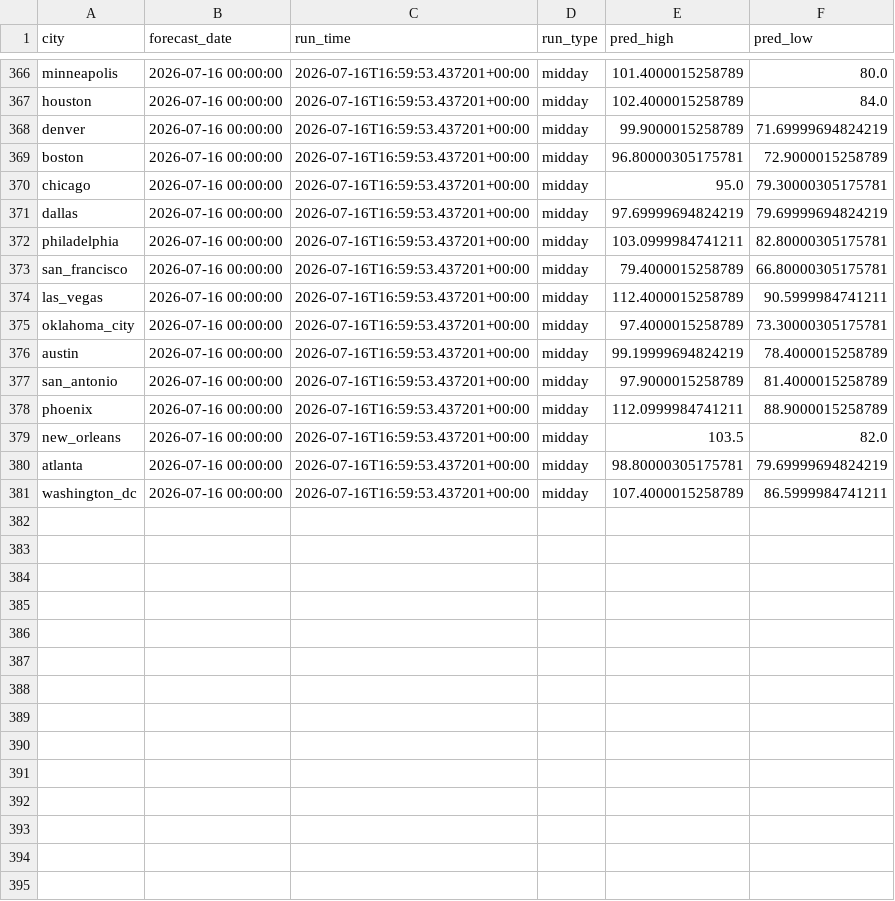
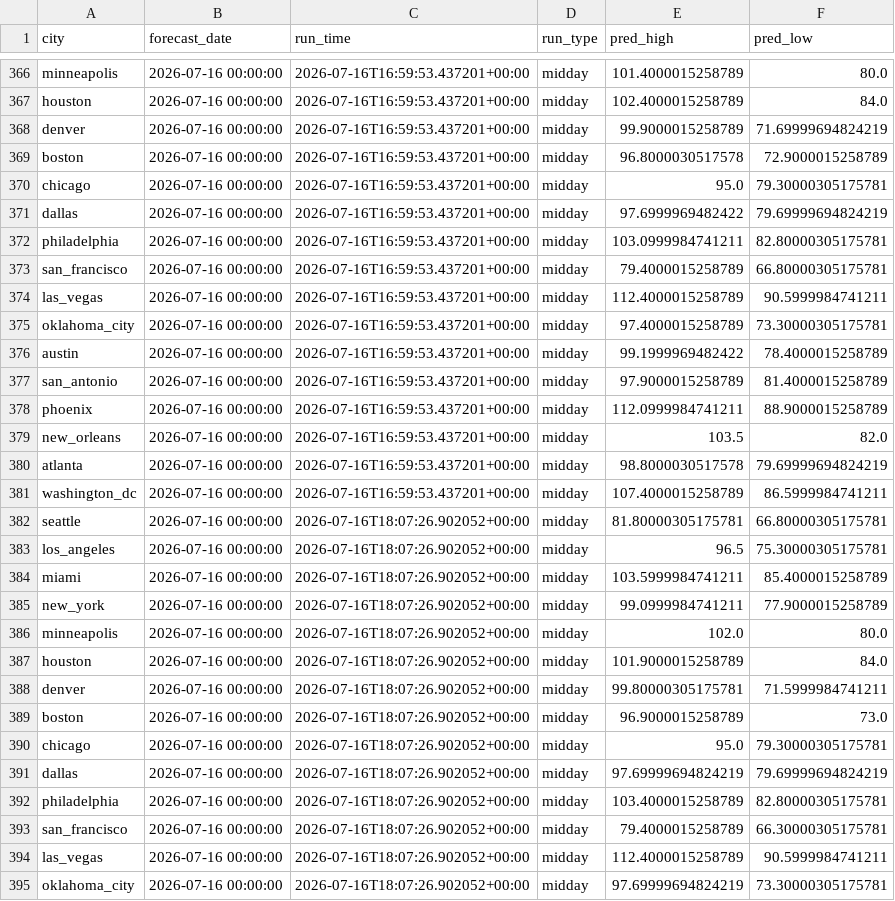
Before and after one commit to rhabramov/weather-ensemble, a CSV file: data_store/predictions.csv, drawn as a sheet; only a part is shown, gaps mark what is left out; the diff covers the shown part only.

```diff
--- a/data_store/predictions.csv
+++ b/data_store/predictions.csv
@@ -368,5 +368,5 @@ houston,2026-07-16 00:00:00,2026-07-16T16:59:53.437201+00:00,midday,102.40000152
 denver,2026-07-16 00:00:00,2026-07-16T16:59:53.437201+00:00,midday,99.9000015258789,71.69999694824219
-boston,2026-07-16 00:00:00,2026-07-16T16:59:53.437201+00:00,midday,96.80000305175781,72.9000015258789
+boston,2026-07-16 00:00:00,2026-07-16T16:59:53.437201+00:00,midday,96.8000030517578,72.9000015258789
 chicago,2026-07-16 00:00:00,2026-07-16T16:59:53.437201+00:00,midday,95.0,79.30000305175781
-dallas,2026-07-16 00:00:00,2026-07-16T16:59:53.437201+00:00,midday,97.69999694824219,79.69999694824219
+dallas,2026-07-16 00:00:00,2026-07-16T16:59:53.437201+00:00,midday,97.6999969482422,79.69999694824219
 philadelphia,2026-07-16 00:00:00,2026-07-16T16:59:53.437201+00:00,midday,103.0999984741211,82.80000305175781
@@ -375,3 +375,3 @@ las_vegas,2026-07-16 00:00:00,2026-07-16T16:59:53.437201+00:00,midday,112.400001
 oklahoma_city,2026-07-16 00:00:00,2026-07-16T16:59:53.437201+00:00,midday,97.4000015258789,73.30000305175781
-austin,2026-07-16 00:00:00,2026-07-16T16:59:53.437201+00:00,midday,99.19999694824219,78.4000015258789
+austin,2026-07-16 00:00:00,2026-07-16T16:59:53.437201+00:00,midday,99.1999969482422,78.4000015258789
 san_antonio,2026-07-16 00:00:00,2026-07-16T16:59:53.437201+00:00,midday,97.9000015258789,81.4000015258789
@@ -379,3 +379,17 @@ phoenix,2026-07-16 00:00:00,2026-07-16T16:59:53.437201+00:00,midday,112.09999847
 new_orleans,2026-07-16 00:00:00,2026-07-16T16:59:53.437201+00:00,midday,103.5,82.0
-atlanta,2026-07-16 00:00:00,2026-07-16T16:59:53.437201+00:00,midday,98.80000305175781,79.69999694824219
+atlanta,2026-07-16 00:00:00,2026-07-16T16:59:53.437201+00:00,midday,98.8000030517578,79.69999694824219
 washington_dc,2026-07-16 00:00:00,2026-07-16T16:59:53.437201+00:00,midday,107.4000015258789,86.5999984741211
+seattle,2026-07-16 00:00:00,2026-07-16T18:07:26.902052+00:00,midday,81.80000305175781,66.80000305175781
+los_angeles,2026-07-16 00:00:00,2026-07-16T18:07:26.902052+00:00,midday,96.5,75.30000305175781
+miami,2026-07-16 00:00:00,2026-07-16T18:07:26.902052+00:00,midday,103.5999984741211,85.4000015258789
+new_york,2026-07-16 00:00:00,2026-07-16T18:07:26.902052+00:00,midday,99.0999984741211,77.9000015258789
+minneapolis,2026-07-16 00:00:00,2026-07-16T18:07:26.902052+00:00,midday,102.0,80.0
+houston,2026-07-16 00:00:00,2026-07-16T18:07:26.902052+00:00,midday,101.9000015258789,84.0
+denver,2026-07-16 00:00:00,2026-07-16T18:07:26.902052+00:00,midday,99.80000305175781,71.5999984741211
+boston,2026-07-16 00:00:00,2026-07-16T18:07:26.902052+00:00,midday,96.9000015258789,73.0
+chicago,2026-07-16 00:00:00,2026-07-16T18:07:26.902052+00:00,midday,95.0,79.30000305175781
+dallas,2026-07-16 00:00:00,2026-07-16T18:07:26.902052+00:00,midday,97.69999694824219,79.69999694824219
+philadelphia,2026-07-16 00:00:00,2026-07-16T18:07:26.902052+00:00,midday,103.4000015258789,82.80000305175781
+san_francisco,2026-07-16 00:00:00,2026-07-16T18:07:26.902052+00:00,midday,79.4000015258789,66.30000305175781
+las_vegas,2026-07-16 00:00:00,2026-07-16T18:07:26.902052+00:00,midday,112.4000015258789,90.5999984741211
+oklahoma_city,2026-07-16 00:00:00,2026-07-16T18:07:26.902052+00:00,midday,97.69999694824219,73.30000305175781
```
Also changed, not shown: 6 added rows and 1 edited cell elsewhere in this file, data_store/run_log.csv.
